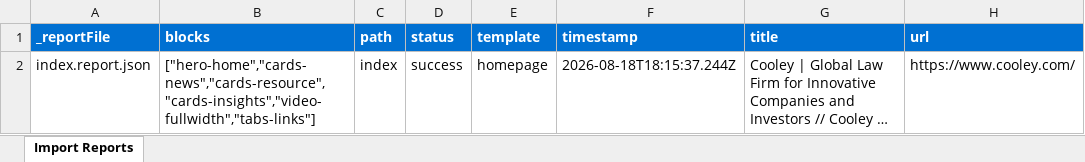
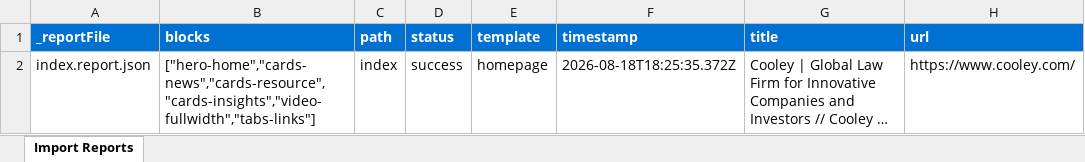
Before and after one commit to signorin/cooley-ue-ema2, an Excel workbook: tools/importer/reports/import-homepage.report.xlsx, sheet Import Reports, drawn as a sheet; long unchanged cells end in …; values as stored, in another font and other column widths than the file's, no borders; the diff names each change by its address in the sheet, - before the commit and + after, or states it on an @@ line.

Commit message:
Add cards-insights, footer, hero-home blocks, update importer
Automated migration updates generated by Experience Modernization Agent.

Changed files (8):
- blocks/cards-insights/cards-insights.css
- blocks/footer/footer.css
- blocks/hero-home/hero-home.css
- styles/styles.css
- tools/importer/import-homepage.bundle.js
- tools/importer/parsers/hero-home.js
- tools/importer/reports/import-homepage.report.xlsx
- tools/importer/reports/index.report.json

```diff
--- a/tools/importer/reports/import-homepage.report.xlsx (sheet Import Reports)
+++ b/tools/importer/reports/import-homepage.report.xlsx (sheet Import Reports)
-F2 (timestamp): 2026-08-18T18:15:37.244Z
+F2 (timestamp): 2026-08-18T18:25:35.372Z
```
Also changed, not shown: 7 other files.
